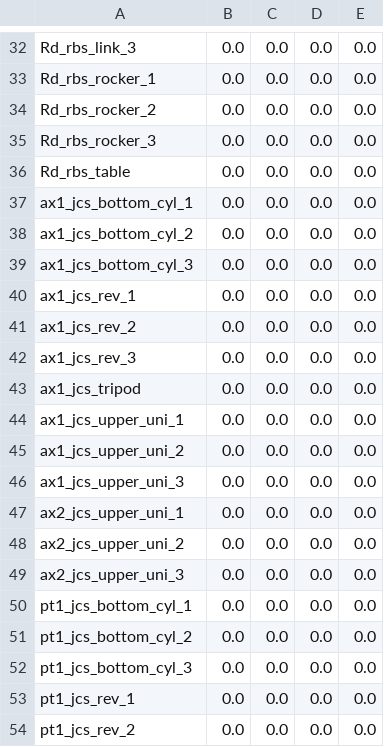
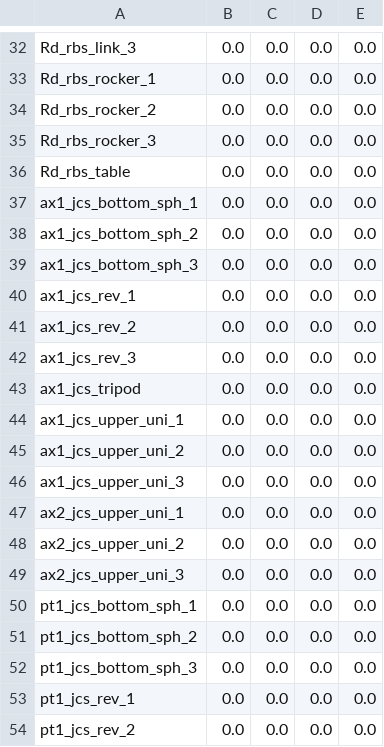
Before and after one commit to khaledghobashy/uraeus_smbd, a CSV file: use_cases/generated_templates/templates/stewart_gough_3dof_base_cfg.csv, drawn as a sheet; only a part is shown, gaps mark what is left out.

```diff
--- a/use_cases/generated_templates/templates/stewart_gough_3dof_base_cfg.csv
+++ b/use_cases/generated_templates/templates/stewart_gough_3dof_base_cfg.csv
@@ -36,5 +36,5 @@ Rd_rbs_rocker_3,0.0,0.0,0.0,0.0
 Rd_rbs_table,0.0,0.0,0.0,0.0
-ax1_jcs_bottom_cyl_1,0.0,0.0,0.0,0.0
-ax1_jcs_bottom_cyl_2,0.0,0.0,0.0,0.0
-ax1_jcs_bottom_cyl_3,0.0,0.0,0.0,0.0
+ax1_jcs_bottom_sph_1,0.0,0.0,0.0,0.0
+ax1_jcs_bottom_sph_2,0.0,0.0,0.0,0.0
+ax1_jcs_bottom_sph_3,0.0,0.0,0.0,0.0
 ax1_jcs_rev_1,0.0,0.0,0.0,0.0
@@ -49,5 +49,5 @@ ax2_jcs_upper_uni_2,0.0,0.0,0.0,0.0
 ax2_jcs_upper_uni_3,0.0,0.0,0.0,0.0
-pt1_jcs_bottom_cyl_1,0.0,0.0,0.0,0.0
-pt1_jcs_bottom_cyl_2,0.0,0.0,0.0,0.0
-pt1_jcs_bottom_cyl_3,0.0,0.0,0.0,0.0
+pt1_jcs_bottom_sph_1,0.0,0.0,0.0,0.0
+pt1_jcs_bottom_sph_2,0.0,0.0,0.0,0.0
+pt1_jcs_bottom_sph_3,0.0,0.0,0.0,0.0
 pt1_jcs_rev_1,0.0,0.0,0.0,0.0
```
Also changed, not shown: use_cases/generated_templates/configurations/stewart_points_v1.csv, use_cases/generated_templates/configurations/stewart_points_v2.csv, 33 other files.
